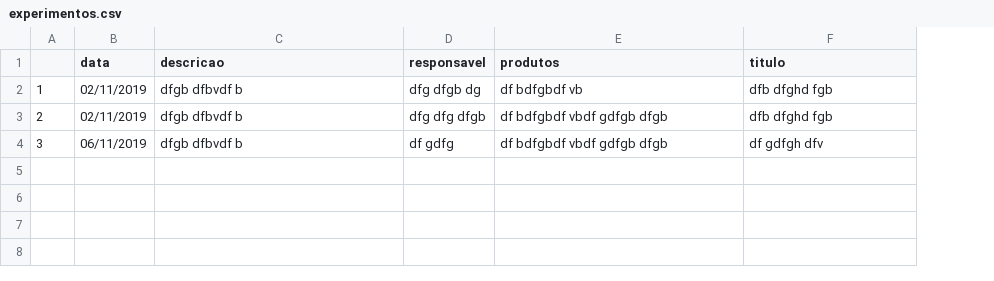
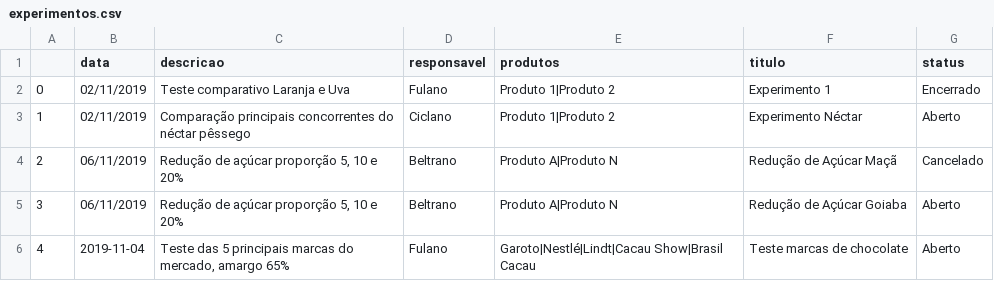
Before and after one commit to lazaropd/ai-residency, a CSV file: rubia_web/provador/experimentos.csv, drawn as a sheet; addresses are those after the commit; the diff names each change by its address in the sheet, - before the commit and + after, or states it on an @@ line.

```diff
--- a/rubia_web/provador/experimentos.csv
+++ b/rubia_web/provador/experimentos.csv
+column G (status), rows 3-5: Aberto | Cancelado | Aberto
+row 2: 0 | 02/11/2019 | Teste comparativo Laranja e Uva | Fulano | Produto 1|Produto 2 | Experimento 1 | Encerrado
-C3 (descricao): dfgb dfbvdf b
+C3 (descricao): Comparação principais concorrentes do néctar pêssego
-D3 (responsavel): dfg dfgb dg
+D3 (responsavel): Ciclano
-E3 (produtos): df bdfgbdf vb
+E3 (produtos): Produto 1|Produto 2
-F3 (titulo): dfb dfghd fgb
+F3 (titulo): Experimento Néctar
-B4 (data): 02/11/2019
+B4 (data): 06/11/2019
-C4:C5 (descricao): dfgb dfbvdf b
+C4:C5 (descricao): Redução de açúcar proporção 5, 10 e 20%
-D4 (responsavel): dfg dfg dfgb
+D4 (responsavel): Beltrano
-E4:E5 (produtos): df bdfgbdf vbdf gdfgb dfgb
+E4:E5 (produtos): Produto A|Produto N
-F4 (titulo): dfb dfghd fgb
+F4 (titulo): Redução de Açúcar Maçã
-D5 (responsavel): df gdfg
+D5 (responsavel): Beltrano
-F5 (titulo): df gdfgh dfv
+F5 (titulo): Redução de Açúcar Goiaba
+row 6: 4 | 2019-11-04 | Teste das 5 principais marcas do mercado, amargo 65% | Fulano | Garoto|Nestlé|Lindt|Cacau Show|Brasil Cacau | Teste marcas de chocolate | Aberto
```
Also changed, not shown: 4 other files.
